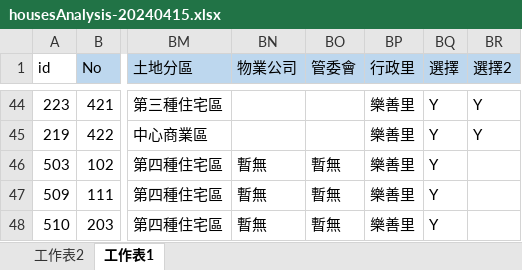
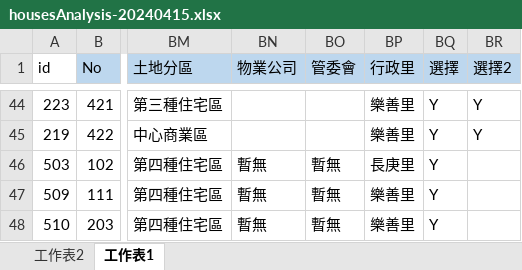
Before and after one commit to TCWang/A7Kanban25, an Excel workbook: data/housesAnalysis-20240415.xlsx, sheet 工作表1, drawn as a sheet; only a part is shown, gaps mark what is left out; values as stored, in another font and other column widths than the file's, no borders; the diff names each change by its address in the sheet, - before the commit and + after, or states it on an @@ line.

```diff
--- a/data/housesAnalysis-20240415.xlsx (sheet 工作表1)
+++ b/data/housesAnalysis-20240415.xlsx (sheet 工作表1)
-BP46 (行政里): 樂善里
+BP46 (行政里): 長庚里
```
Also changed, not shown: sheet 工作表2, data/houses.xlsx, 7 other files.
